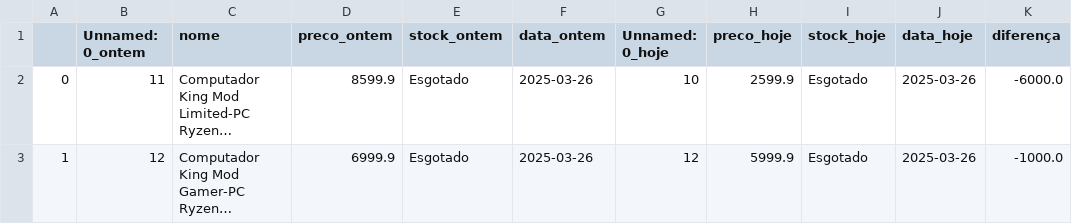
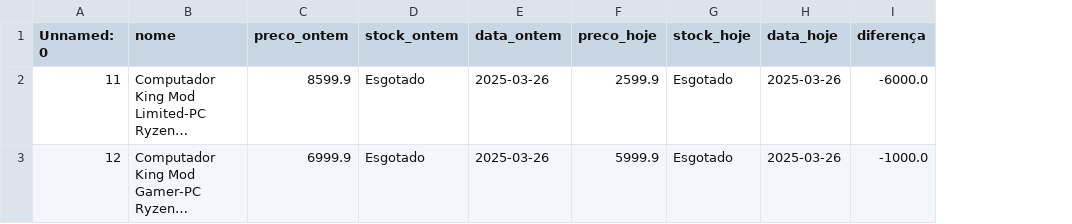
Before and after one commit to emanuelsoares97/pc-price-tracker, a CSV file: data/reports/precos_diminuiram_2025-03-26.csv, drawn as a sheet; long unchanged cells end in …; removed rows and columns are numbered as before the commit, all else as after; the diff names each change by its address in the sheet, - before the commit and + after, or states it on an @@ line.

Commit message:
Update precos_diminuiram_2025-03-26.csv

```diff
--- a/data/reports/precos_diminuiram_2025-03-26.csv
+++ b/data/reports/precos_diminuiram_2025-03-26.csv
-column A, rows 2-3: 0 | 1
-column G (Unnamed: 0_hoje), rows 2-3: 10 | 12
-A1: Unnamed: 0_ontem
+A1: Unnamed: 0
```
